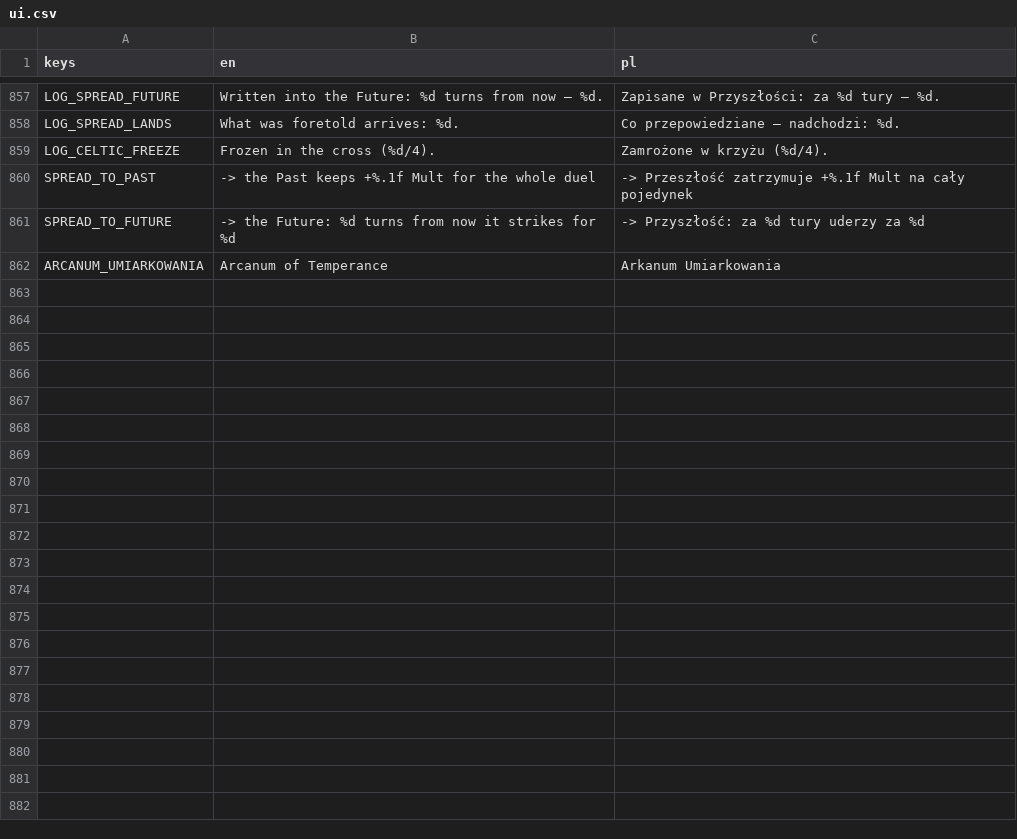
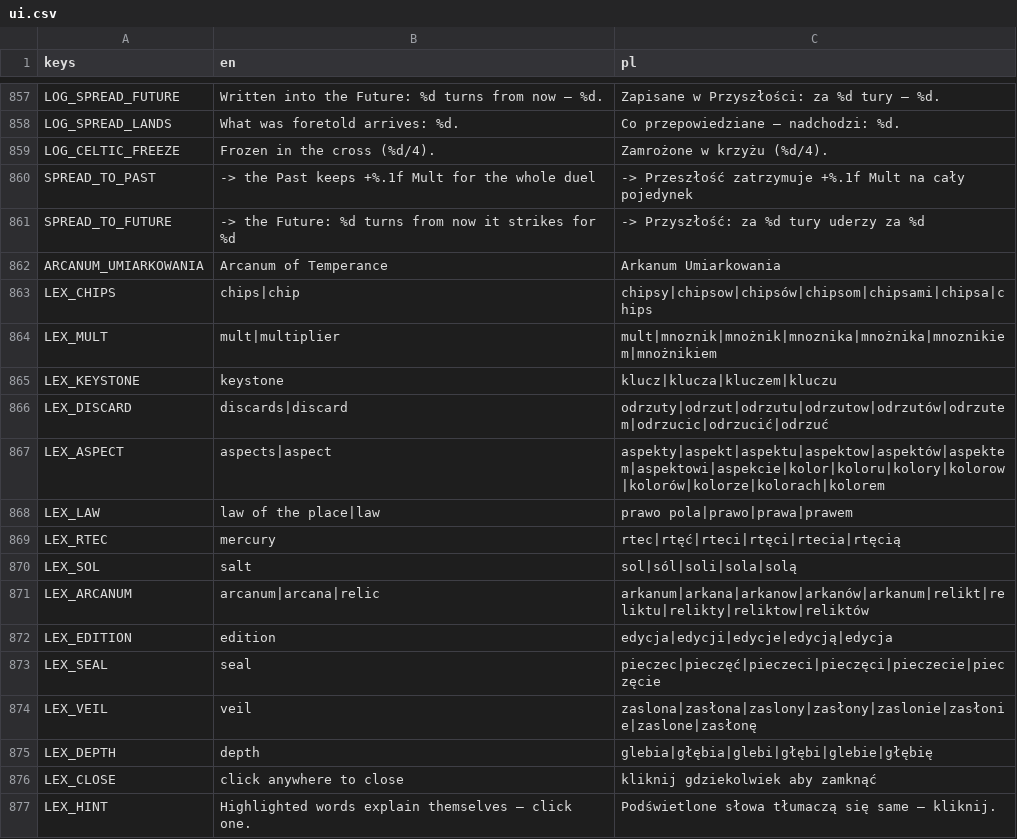
Before and after one commit to actionjacks/Parallaxa_card, a CSV file: data/locale/ui.csv, drawn as a sheet; only a part is shown, gaps mark what is left out; the diff names each change by its address in the sheet, - before the commit and + after, or states it on an @@ line.

Commit message:
LEKSYKON: slowa kluczowe tlumacza sie same, w miejscu, bez wychodzenia z walki
CO: src/game/ui/lexicon.gd — kazdy termin ze slowniczka (13 pojec) jest w tekstach na ekranie
PODSWIETLONY i klikalny; klikniecie otwiera definicje NAD walka, jedno klikniecie gdziekolwiek
zamyka. Wpiete w baner prawa/reguly, dziennik walki, pasek pomocy i wszystkie linie objasniajace
na ekranach runu (omeny, sklep, drogi, epilogi).

DLACZEGO: slowniczek odpowiadal na "co to jest Mult?" tylko wtedy, gdy gracz wiedzial, ze ma
wyjsc z pojedynku i go otworzyc — czyli w jedynym momencie, w ktorym najmniej ma na to ochoty.
Teraz samo slowo jest przyciskiem.

DOPASOWANIE TO DANE, NIE KOD: polski odmienia ("chipsy", "chipsow", "chipsom"), wiec kazdy termin
ma klucz LEX_<TERM> z lista form per jezyk. Dodanie formy nigdy nie wymaga dotykania skryptu.
Formy dobrane POMIAREM: skrypt przeszedl kolumne pl w ui.csv i wypisal slowa zaczynajace sie od
rdzenia terminu, ktorych lista nie lapala. Swiadomie NIE dodano "prawdziwa"/"prawym"/"glebszy" —
to inne slowa, a podswietlenie na zlym slowie uczy nieprawdy.

PULAPKA, KTORA KOSZTOWALA PIERWSZE PODEJSCIE: cache wzorcow byl statyczny i budowal sie raz. Jest
dotykany, zanim autoload ustawi jezyk, wiec angielskie formy zamrazaly sie na caly proces i ZADNE
polskie slowo nigdy by sie nie podswietlilo. Cache jest teraz kluczowany lokalizacja.

WERYFIKACJA: tools/dev/lexprobe.gd — pokrycie 181/861 polskich i 147/861 angielskich stringow
niesie co najmniej jeden link; oraz asercja na ZYWYCH scenach (nie na tabeli stringow), bo marker
dzialajacy w probce i niewidoczny na ekranie to dokladnie ten blad, ktory to repo powtarza:
  mapa: 1 label z linkiem, pojedynek: 2 (baner prawa + pasek pomocy)
Obie suity PASS, zrzut obejrzany.

```diff
--- a/data/locale/ui.csv
+++ b/data/locale/ui.csv
+row 863: LEX_CHIPS | chips|chip | chipsy|chipsow|chipsów|chipsom|chipsami|chipsa|chips
+row 864: LEX_MULT | mult|multiplier | mult|mnoznik|mnożnik|mnoznika|mnożnika|mnoznikiem|mnożnikiem
+row 865: LEX_KEYSTONE | keystone | klucz|klucza|kluczem|kluczu
+row 866: LEX_DISCARD | discards|discard | odrzuty|odrzut|odrzutu|odrzutow|odrzutów|odrzutem|odrzucic|odrzucić|odrzuć
+row 867: LEX_ASPECT | aspects|aspect | aspekty|aspekt|aspektu|aspektow|aspektów|aspektem|aspektowi|aspekcie|kolor|koloru|kolory|kolorow|kolorów|kolorze|kolorach|kolorem
+row 868: LEX_LAW | law of the place|law | prawo pola|prawo|prawa|prawem
+row 869: LEX_RTEC | mercury | rtec|rtęć|rteci|rtęci|rtecia|rtęcią
+row 870: LEX_SOL | salt | sol|sól|soli|sola|solą
+row 871: LEX_ARCANUM | arcanum|arcana|relic | arkanum|arkana|arkanow|arkanów|arkanum|relikt|reliktu|relikty|reliktow|reliktów
+row 872: LEX_EDITION | edition | edycja|edycji|edycje|edycją|edycja
+row 873: LEX_SEAL | seal | pieczec|pieczęć|pieczeci|pieczęci|pieczecie|pieczęcie
+row 874: LEX_VEIL | veil | zaslona|zasłona|zaslony|zasłony|zaslonie|zasłonie|zaslone|zasłonę
+row 875: LEX_DEPTH | depth | glebia|głębia|glebi|głębi|glebie|głębię
+row 876: LEX_CLOSE | click anywhere to close | kliknij gdziekolwiek aby zamknąć
+row 877: LEX_HINT | Highlighted words explain themselves — click one. | Podświetlone słowa tłumaczą się same — kliknij.
```
Also changed, not shown: 8 other files.
